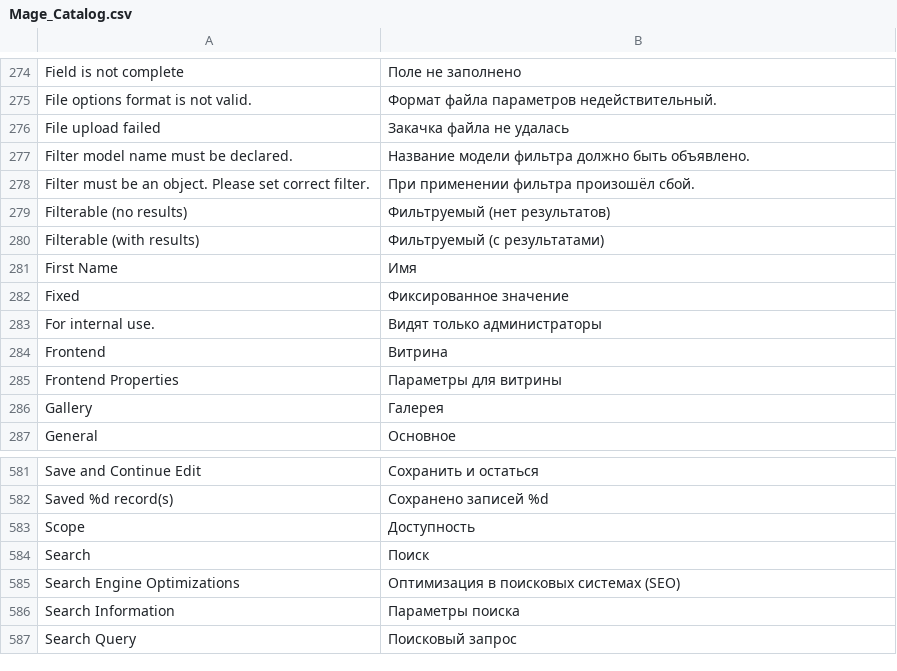
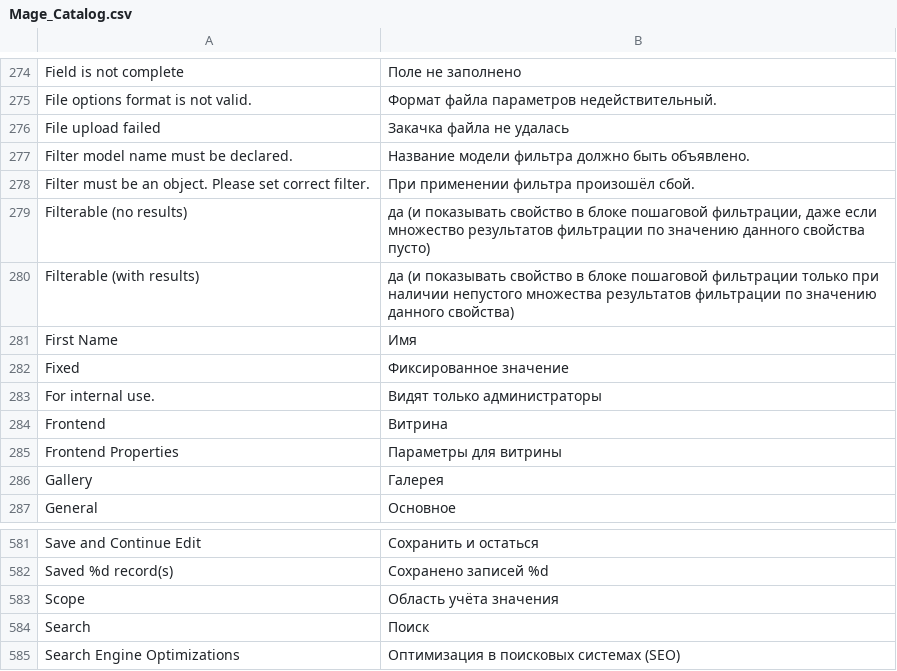
Before and after one commit to magento-russia/2, a CSV file: app/locale/ru_DF/Mage_Catalog.csv, drawn as a sheet; only a part is shown, gaps mark what is left out; the shorter side is filled out with more unchanged rows.

Commit message:
no message

```diff
--- a/app/locale/ru_DF/Mage_Catalog.csv
+++ b/app/locale/ru_DF/Mage_Catalog.csv
@@ -278,4 +278,4 @@
 "Filter must be an object. Please set correct filter.","При применении фильтра произошёл сбой."
-"Filterable (no results)","Фильтруемый (нет результатов)"
-"Filterable (with results)","Фильтруемый (с результатами)"
+"Filterable (no results)","да (и показывать свойство в блоке пошаговой фильтрации, даже если множество результатов фильтрации по значению данного свойства пусто)"
+"Filterable (with results)","да (и показывать свойство в блоке пошаговой фильтрации только при наличии непустого множества результатов фильтрации по значению данного свойства)"
 "First Name","Имя"
@@ -582,3 +582,3 @@
 "Saved %d record(s)","Сохранено записей %d"
-"Scope","Доступность"
+"Scope","Область учёта значения"
 "Search","Поиск"
```
